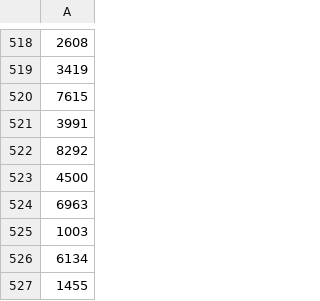
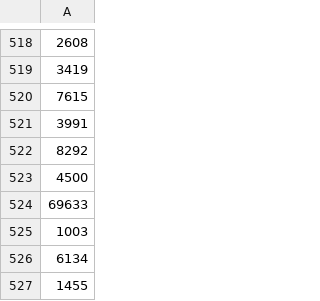
Before and after one commit to muazkashif/Mini-Amazon, a CSV file: db/generated/Sellers.csv, drawn as a sheet; only a part is shown, gaps mark what is left out.

Commit message:
Enhanced seller info

```diff
--- a/db/generated/Sellers.csv
+++ b/db/generated/Sellers.csv
@@ -523,3 +523,3 @@
 "4500"
-"6963"
+"6963"3
 "1003"
```
Also changed, not shown: 9 other files.
